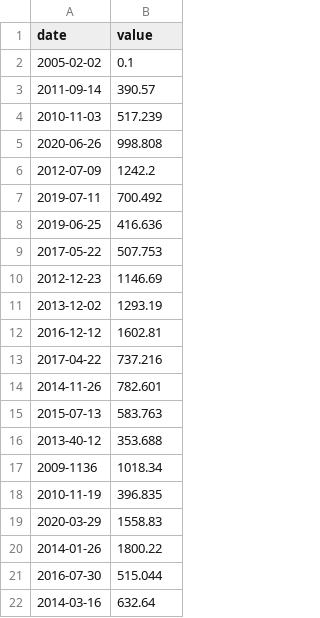
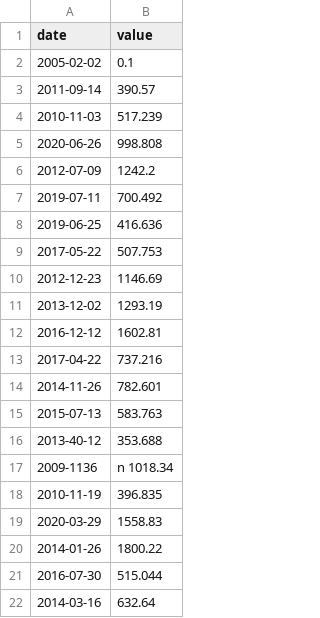
Before and after one commit to hienptx/42_CPP-Module-05-09, a CSV file: cpp09/ex00/input.csv, drawn as a sheet.

```diff
--- a/cpp09/ex00/input.csv
+++ b/cpp09/ex00/input.csv
@@ -16,3 +16,3 @@ date | value
 2013-40-12 | 353.688
-2009-1136 | 1018.34
+2009-1136 | n 1018.34
 2010-11-19 | 396.835
```
Also changed, not shown: 24 other files.
